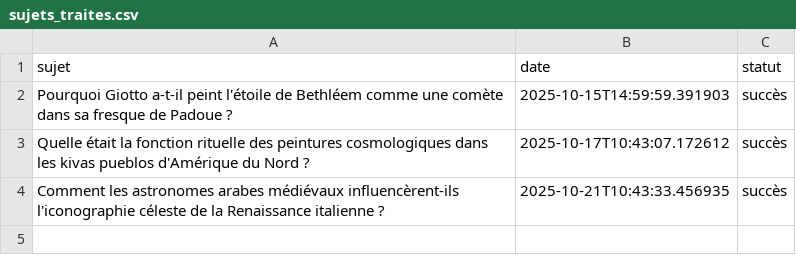
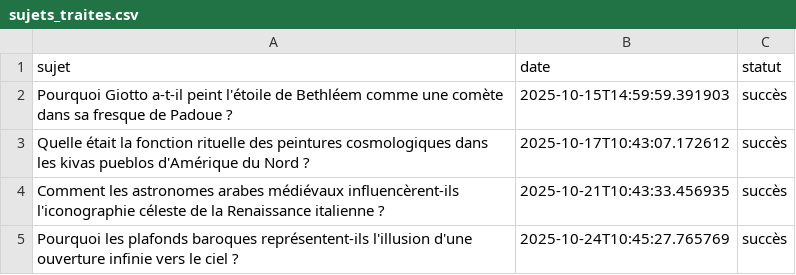
Before and after one commit to Metalosmose21/Espace-3, a CSV file: sujets_traites.csv, drawn as a sheet.

```diff
--- a/sujets_traites.csv
+++ b/sujets_traites.csv
@@ -4 +4,2 @@ Quelle était la fonction rituelle des peintures cosmologiques dans les kivas pu
 Comment les astronomes arabes médiévaux influencèrent-ils l'iconographie céleste de la Renaissance italienne ?,2025-10-21T10:43:33.456935,succès
+Pourquoi les plafonds baroques représentent-ils l'illusion d'une ouverture infinie vers le ciel ?,2025-10-24T10:45:27.765769,succès
```
Also changed, not shown: sujets.csv.
